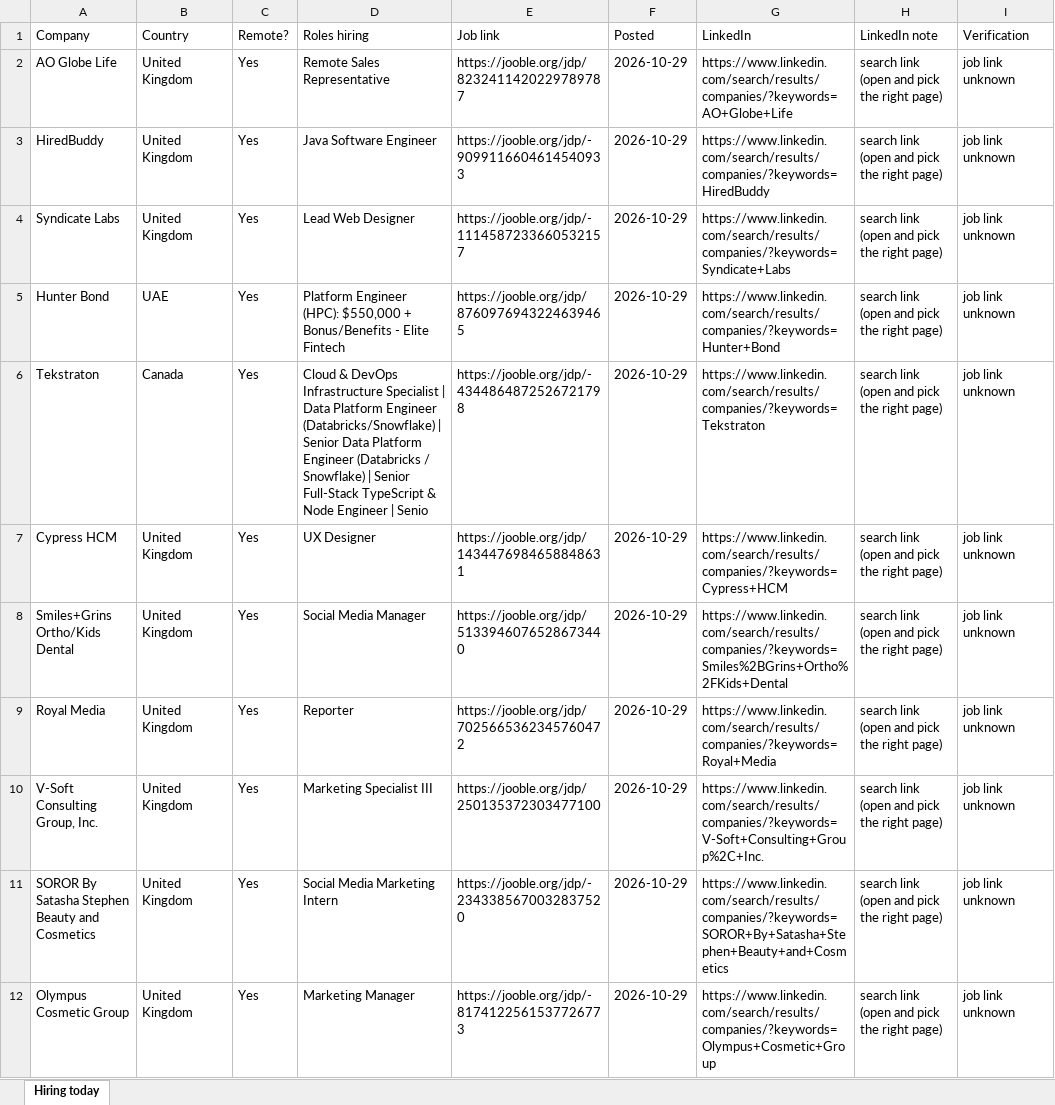
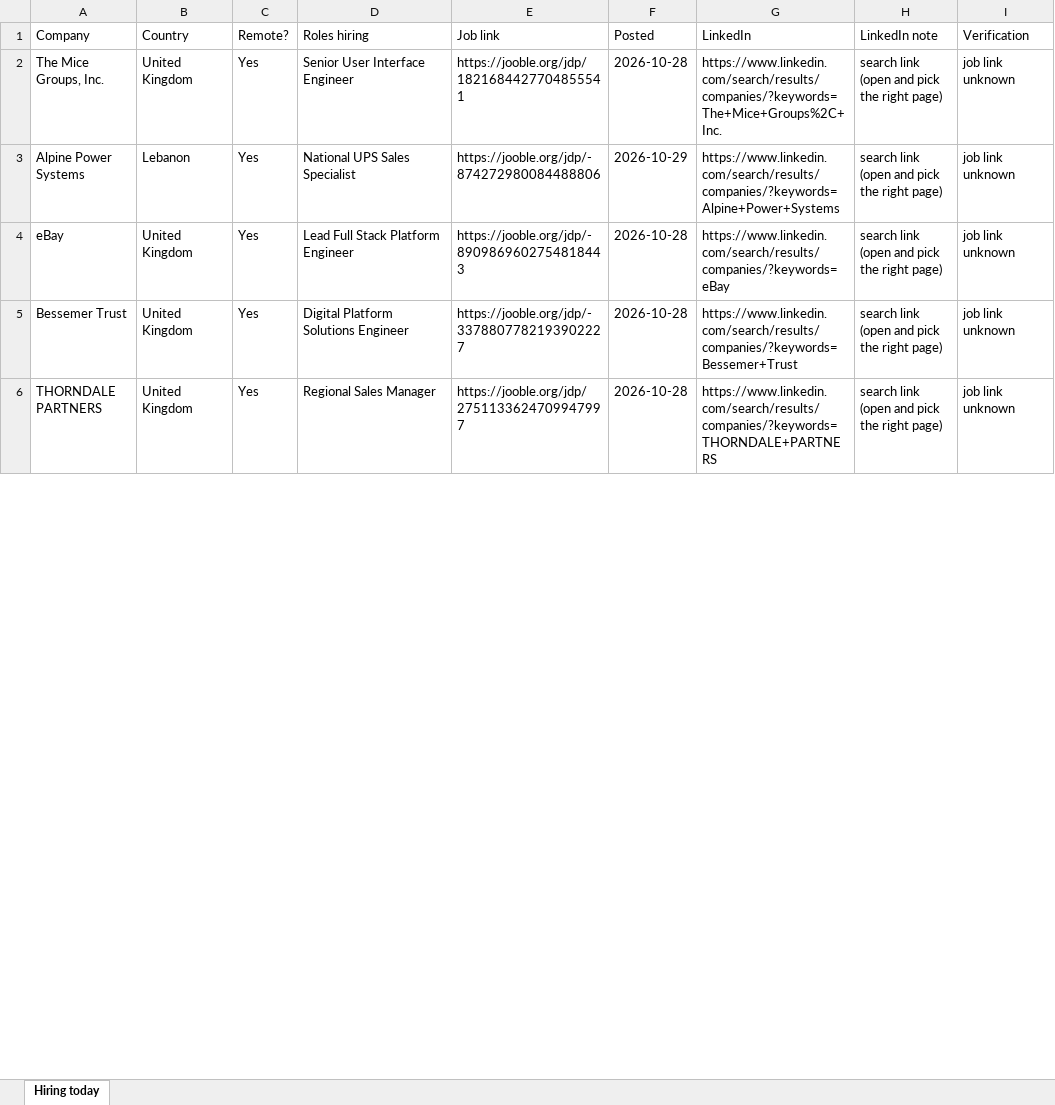
Before and after one commit to jameson-T/hiring-leads, an Excel workbook: hiring_companies_2026-10-29.xlsx, sheet Hiring today, drawn as a sheet; only a part is shown; values as stored, in another font and other column widths than the file's, no borders; removed rows and columns are numbered as before the commit, all else as after; the diff covers the shown part only; the diff names each change by its address in the sheet, - before the commit and + after, or states it on an @@ line.

Commit message:
Hiring leads 2026-10-29

```diff
--- a/hiring_companies_2026-10-29.xlsx (sheet Hiring today)
+++ b/hiring_companies_2026-10-29.xlsx (sheet Hiring today)
-A2 (Company): AO Globe Life
+A2 (Company): The Mice Groups, Inc.
-D2 (Roles hiring): Remote Sales Representative
+D2 (Roles hiring): Senior User Interface Engineer
-E2 (Job link): https://jooble.org/jdp/8232411420229789787
+E2 (Job link): https://jooble.org/jdp/1821684427704855541
-F2 (Posted): 2026-10-29
+F2 (Posted): 2026-10-28
-G2 (LinkedIn): https://www.linkedin.com/search/results/companies/?keywords=AO+Globe+Life
+G2 (LinkedIn): https://www.linkedin.com/search/results/companies/?keywords=The+Mice+Groups%2C+Inc.
-row 3: HiredBuddy | United Kingdom | Yes | Java Software Engineer | https://jooble.org/jdp/-9099116604614540933 | 2026-10-29 | https://www.linkedin.com/search/results/companies/?keywords=HiredBuddy | search link (open and pick the right page) | job link unknown
-row 4: Syndicate Labs | United Kingdom | Yes | Lead Web Designer | https://jooble.org/jdp/-1114587233660532157 | 2026-10-29 | https://www.linkedin.com/search/results/companies/?keywords=Syndicate+Labs | search link (open and pick the right page) | job link unknown
-row 5: Hunter Bond | UAE | Yes | Platform Engineer (HPC): $550,000 + Bonus/Benefits - Elite Fintech | https://jooble.org/jdp/8760976943224639465 | 2026-10-29 | https://www.linkedin.com/search/results/companies/?keywords=Hunter+Bond | search link (open and pick the right page) | job link unknown
-row 6: Tekstraton | Canada | Yes | Cloud & DevOps Infrastructure Specialist | Data Platform Engineer (Databricks/Snowflake) | Senior Data Platform Engineer (Databricks / Snowflake) | Senior Full-Stack TypeScript & Node Engineer | Senio | https://jooble.org/jdp/-4344864872526721798 | 2026-10-29 | https://www.linkedin.com/search/results/companies/?keywords=Tekstraton | search link (open and pick the right page) | job link unknown
-row 7: Cypress HCM | United Kingdom | Yes | UX Designer | https://jooble.org/jdp/1434476984658848631 | 2026-10-29 | https://www.linkedin.com/search/results/companies/?keywords=Cypress+HCM | search link (open and pick the right page) | job link unknown
-A3 (Company): Smiles+Grins Ortho/Kids Dental
+A3 (Company): Alpine Power Systems
-B3 (Country): United Kingdom
+B3 (Country): Lebanon
-D3 (Roles hiring): Social Media Manager
+D3 (Roles hiring): National UPS Sales Specialist
-E3 (Job link): https://jooble.org/jdp/5133946076528673440
+E3 (Job link): https://jooble.org/jdp/-874272980084488806
-G3 (LinkedIn): https://www.linkedin.com/search/results/companies/?keywords=Smiles%2BGrins+Ortho%2FKids+Dental
+G3 (LinkedIn): https://www.linkedin.com/search/results/companies/?keywords=Alpine+Power+Systems
-A4 (Company): Royal Media
+A4 (Company): eBay
-D4 (Roles hiring): Reporter
+D4 (Roles hiring): Lead Full Stack Platform Engineer
-E4 (Job link): https://jooble.org/jdp/7025665362345760472
+E4 (Job link): https://jooble.org/jdp/-8909869602754818443
-F4 (Posted): 2026-10-29
+F4 (Posted): 2026-10-28
-G4 (LinkedIn): https://www.linkedin.com/search/results/companies/?keywords=Royal+Media
+G4 (LinkedIn): https://www.linkedin.com/search/results/companies/?keywords=eBay
-row 10: V-Soft Consulting Group, Inc. | United Kingdom | Yes | Marketing Specialist III | https://jooble.org/jdp/250135372303477100 | 2026-10-29 | https://www.linkedin.com/search/results/companies/?keywords=V-Soft+Consulting+Group%2C+Inc. | search link (open and pick the right page) | job link unknown
-A5 (Company): SOROR By Satasha Stephen Beauty and Cosmetics
+A5 (Company): Bessemer Trust
-D5 (Roles hiring): Social Media Marketing Intern
+D5 (Roles hiring): Digital Platform Solutions Engineer
-E5 (Job link): https://jooble.org/jdp/-2343385670032837520
+E5 (Job link): https://jooble.org/jdp/-3378807782193902227
-F5:F6 (Posted): 2026-10-29
+F5:F6 (Posted): 2026-10-28
-G5 (LinkedIn): https://www.linkedin.com/search/results/companies/?keywords=SOROR+By+Satasha+Stephen+Beauty+and+Cosmetics
+G5 (LinkedIn): https://www.linkedin.com/search/results/companies/?keywords=Bessemer+Trust
-A6 (Company): Olympus Cosmetic Group
+A6 (Company): THORNDALE PARTNERS
-D6 (Roles hiring): Marketing Manager
+D6 (Roles hiring): Regional Sales Manager
-E6 (Job link): https://jooble.org/jdp/-8174122561537726773
+E6 (Job link): https://jooble.org/jdp/2751133624709947997
-G6 (LinkedIn): https://www.linkedin.com/search/results/companies/?keywords=Olympus+Cosmetic+Group
+G6 (LinkedIn): https://www.linkedin.com/search/results/companies/?keywords=THORNDALE+PARTNERS
```
Also changed, not shown: 9 added rows, 3 removed rows and 200 edited cells elsewhere in this sheet, 2 other files.
